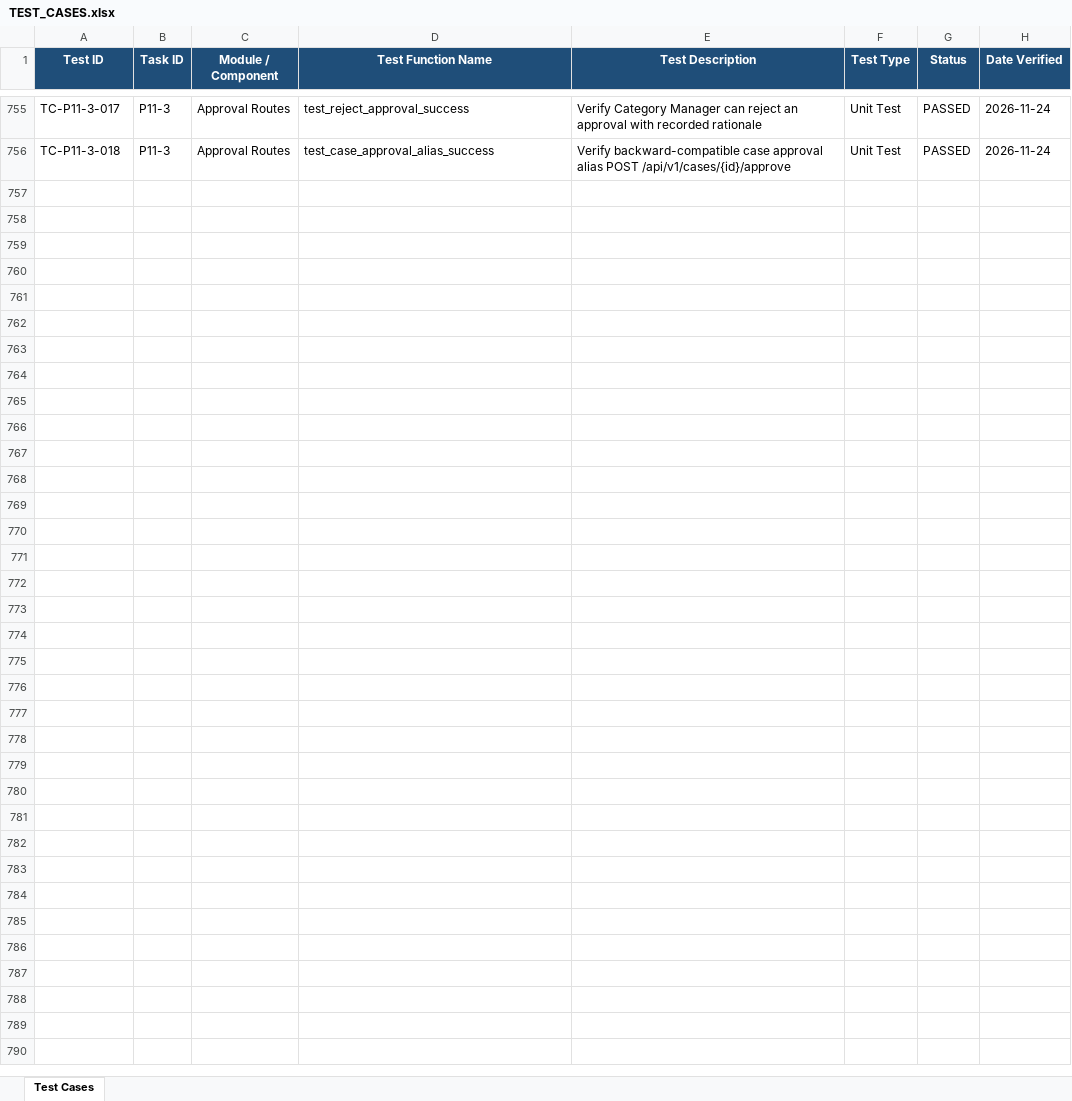
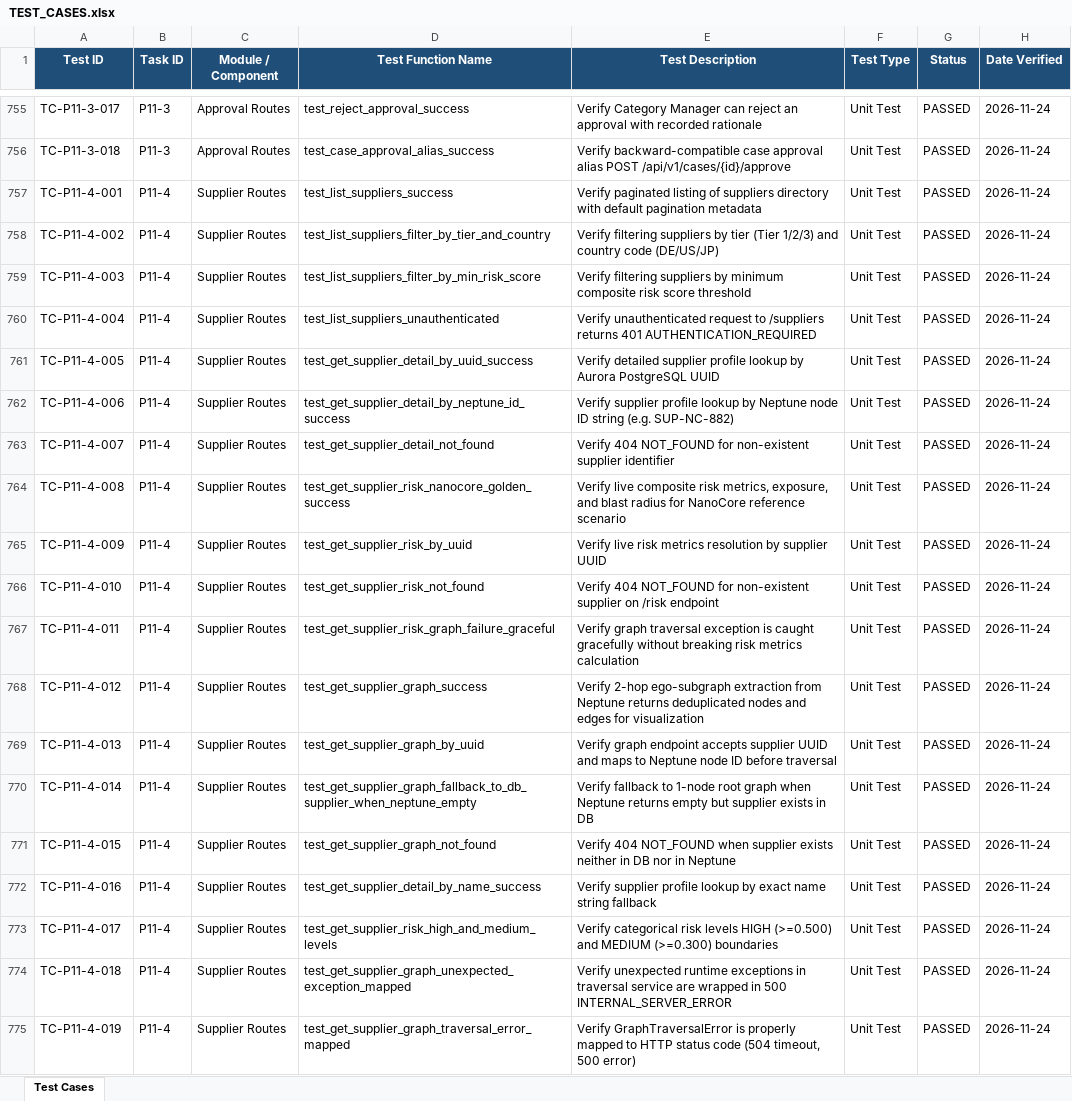
Before and after one commit to lokesh-repaka/apexmotion-supplier-risk-intelligence, an Excel workbook: docs/TEST_CASES.xlsx, sheet Test Cases, drawn as a sheet; only a part is shown, gaps mark what is left out; values as stored, in another font and other column widths than the file's, no borders; the diff names each change by its address in the sheet, - before the commit and + after, or states it on an @@ line.

Commit message:
feat(api): supplier risk and graph topology routes (P11-4)

```diff
--- a/docs/TEST_CASES.xlsx (sheet Test Cases)
+++ b/docs/TEST_CASES.xlsx (sheet Test Cases)
+row 757: TC-P11-4-001 | P11-4 | Supplier Routes | test_list_suppliers_success | Verify paginated listing of suppliers directory with default pagination metadata | Unit Test | PASSED | 2026-11-24
+row 758: TC-P11-4-002 | P11-4 | Supplier Routes | test_list_suppliers_filter_by_tier_and_country | Verify filtering suppliers by tier (Tier 1/2/3) and country code (DE/US/JP) | Unit Test | PASSED | 2026-11-24
+row 759: TC-P11-4-003 | P11-4 | Supplier Routes | test_list_suppliers_filter_by_min_risk_score | Verify filtering suppliers by minimum composite risk score threshold | Unit Test | PASSED | 2026-11-24
+row 760: TC-P11-4-004 | P11-4 | Supplier Routes | test_list_suppliers_unauthenticated | Verify unauthenticated request to /suppliers returns 401 AUTHENTICATION_REQUIRED | Unit Test | PASSED | 2026-11-24
+row 761: TC-P11-4-005 | P11-4 | Supplier Routes | test_get_supplier_detail_by_uuid_success | Verify detailed supplier profile lookup by Aurora PostgreSQL UUID | Unit Test | PASSED | 2026-11-24
+row 762: TC-P11-4-006 | P11-4 | Supplier Routes | test_get_supplier_detail_by_neptune_id_success | Verify supplier profile lookup by Neptune node ID string (e.g. SUP-NC-882) | Unit Test | PASSED | 2026-11-24
+row 763: TC-P11-4-007 | P11-4 | Supplier Routes | test_get_supplier_detail_not_found | Verify 404 NOT_FOUND for non-existent supplier identifier | Unit Test | PASSED | 2026-11-24
+row 764: TC-P11-4-008 | P11-4 | Supplier Routes | test_get_supplier_risk_nanocore_golden_success | Verify live composite risk metrics, exposure, and blast radius for NanoCore reference scenario | Unit Test | PASSED | 2026-11-24
+row 765: TC-P11-4-009 | P11-4 | Supplier Routes | test_get_supplier_risk_by_uuid | Verify live risk metrics resolution by supplier UUID | Unit Test | PASSED | 2026-11-24
+row 766: TC-P11-4-010 | P11-4 | Supplier Routes | test_get_supplier_risk_not_found | Verify 404 NOT_FOUND for non-existent supplier on /risk endpoint | Unit Test | PASSED | 2026-11-24
+row 767: TC-P11-4-011 | P11-4 | Supplier Routes | test_get_supplier_risk_graph_failure_graceful | Verify graph traversal exception is caught gracefully without breaking risk metrics calculation | Unit Test | PASSED | 2026-11-24
+row 768: TC-P11-4-012 | P11-4 | Supplier Routes | test_get_supplier_graph_success | Verify 2-hop ego-subgraph extraction from Neptune returns deduplicated nodes and edges for visualization | Unit Test | PASSED | 2026-11-24
+row 769: TC-P11-4-013 | P11-4 | Supplier Routes | test_get_supplier_graph_by_uuid | Verify graph endpoint accepts supplier UUID and maps to Neptune node ID before traversal | Unit Test | PASSED | 2026-11-24
+row 770: TC-P11-4-014 | P11-4 | Supplier Routes | test_get_supplier_graph_fallback_to_db_supplier_when_neptune_empty | Verify fallback to 1-node root graph when Neptune returns empty but supplier exists in DB | Unit Test | PASSED | 2026-11-24
+row 771: TC-P11-4-015 | P11-4 | Supplier Routes | test_get_supplier_graph_not_found | Verify 404 NOT_FOUND when supplier exists neither in DB nor in Neptune | Unit Test | PASSED | 2026-11-24
+row 772: TC-P11-4-016 | P11-4 | Supplier Routes | test_get_supplier_detail_by_name_success | Verify supplier profile lookup by exact name string fallback | Unit Test | PASSED | 2026-11-24
+row 773: TC-P11-4-017 | P11-4 | Supplier Routes | test_get_supplier_risk_high_and_medium_levels | Verify categorical risk levels HIGH (>=0.500) and MEDIUM (>=0.300) boundaries | Unit Test | PASSED | 2026-11-24
+row 774: TC-P11-4-018 | P11-4 | Supplier Routes | test_get_supplier_graph_unexpected_exception_mapped | Verify unexpected runtime exceptions in traversal service are wrapped in 500 INTERNAL_SERVER_ERROR | Unit Test | PASSED | 2026-11-24
+row 775: TC-P11-4-019 | P11-4 | Supplier Routes | test_get_supplier_graph_traversal_error_mapped | Verify GraphTraversalError is properly mapped to HTTP status code (504 timeout, 500 error) | Unit Test | PASSED | 2026-11-24
```
Also changed, not shown: docs/SECURITY_VULNERABILITIES.xlsx, 8 other files.
